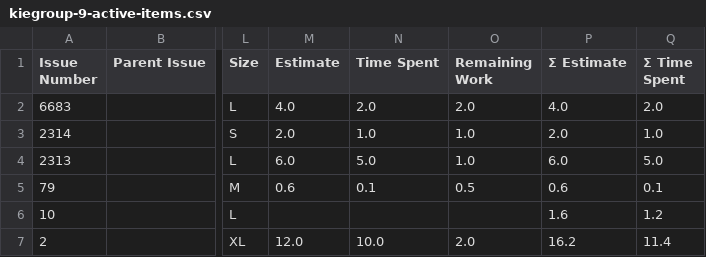
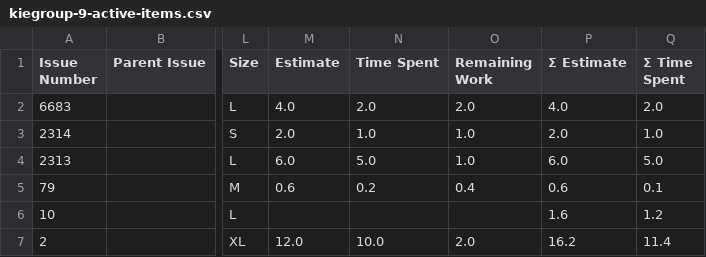
Before and after one commit to kubesmarts/pm-automations, a CSV file: exports/kiegroup-9-active-items.csv, drawn as a sheet; only a part is shown, gaps mark what is left out; the diff names each change by its address in the sheet, - before the commit and + after, or states it on an @@ line.

```diff
--- a/exports/kiegroup-9-active-items.csv
+++ b/exports/kiegroup-9-active-items.csv
-N5 (Time Spent): 0.1
+N5 (Time Spent): 0.2
-O5 (Remaining Work): 0.5
+O5 (Remaining Work): 0.4
```
